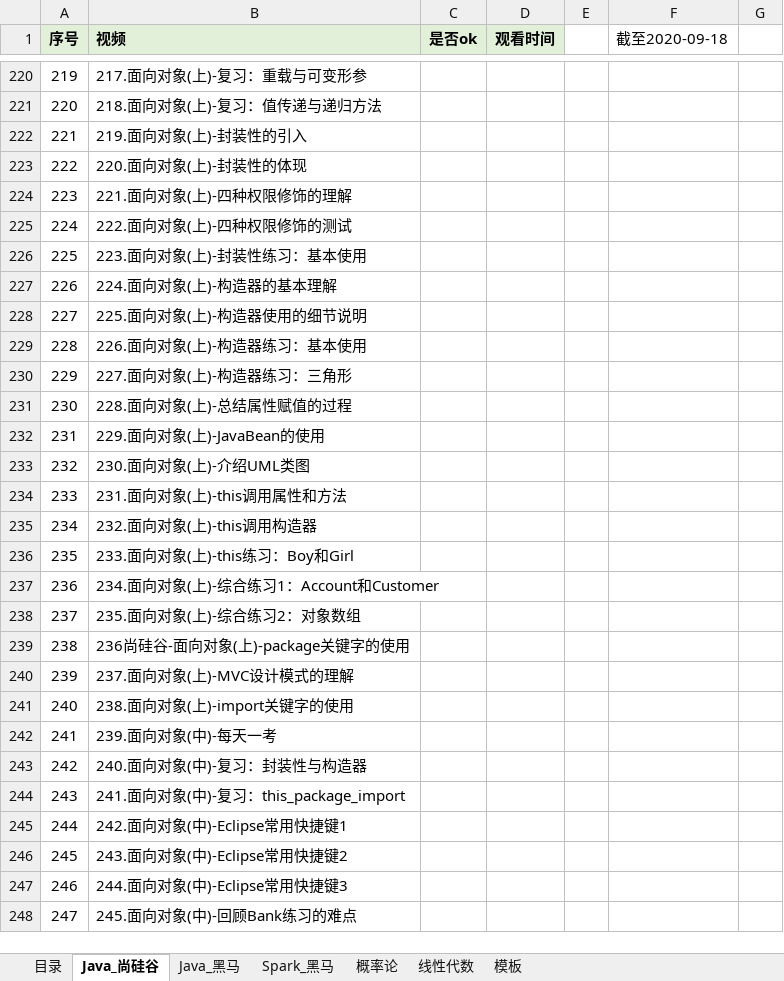
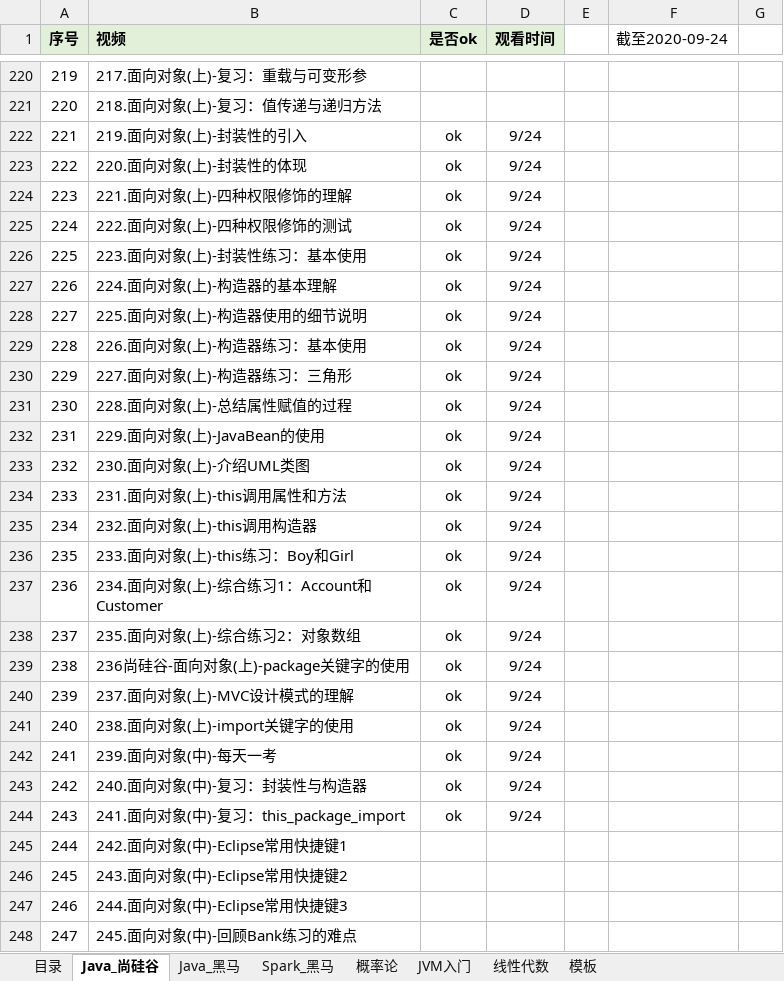
Before and after one commit to KingHWJ/Learning, an Excel workbook: 学习进度.xlsx, sheet Java_尚硅谷, drawn as a sheet; only a part is shown, gaps mark what is left out; values as stored, in another font and other column widths than the file's, no borders; charts and pictures and conditional formats not drawn; the diff covers the shown part only; the diff names each change by its address in the sheet, - before the commit and + after, or states it on an @@ line.

```diff
--- a/学习进度.xlsx (sheet Java_尚硅谷)
+++ b/学习进度.xlsx (sheet Java_尚硅谷)
+sheet tab: JVM入门
-F1: 截至2020-09-18
+F1: 截至2020-09-24
-C222:C244 (是否ok): (empty)
+C222:C244 (是否ok): ok
-D222:D244 (观看时间): (empty)
+D222:D244 (观看时间): 9/24
```
Also changed, not shown: 85 edited cells elsewhere in this sheet, sheet Java_黑马, sheet 目录, sheet Spark_黑马, sheet 模板, 56 other files.
